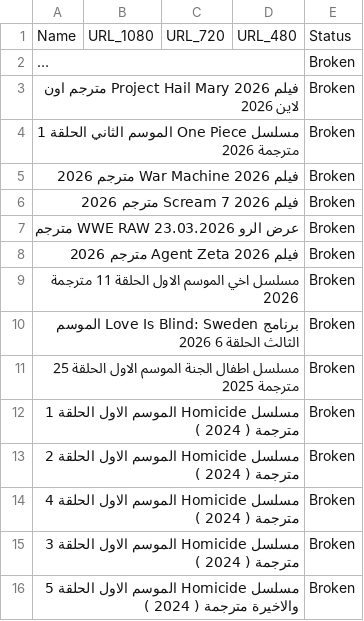
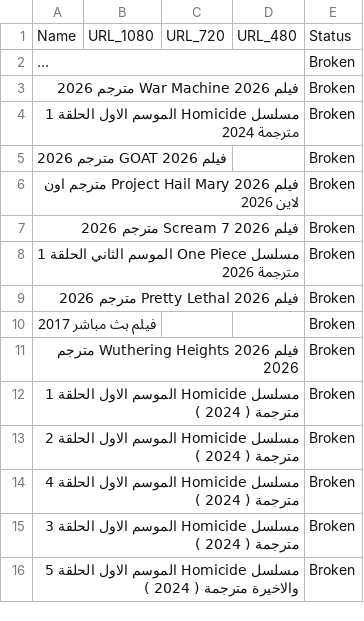
Before and after one commit to OmarLalgerino/GO-RS, a CSV file: database.csv, drawn as a sheet; long unchanged cells end in …; removed rows and columns are numbered as before the commit, all else as after; the diff names each change by its address in the sheet, - before the commit and + after, or states it on an @@ line.

Commit message:
Update Movies Database

```diff
--- a/database.csv
+++ b/database.csv
+row 3: فيلم War Machine 2026 مترجم 2026 |  |  |  | Broken
+row 4: مسلسل Homicide الموسم الاول الحلقة 1 مترجمة 2024 |  |  |  | Broken
+row 5: فيلم GOAT 2026 مترجم 2026 |  |  |  | Broken
+row 7: فيلم Scream 7 2026 مترجم 2026 |  |  |  | Broken
-A9: فيلم War Machine 2026 مترجم 2026
+A9: فيلم Pretty Lethal 2026 مترجم 2026
-A10: فيلم Scream 7 2026 مترجم 2026
+A10: فيلم بث مباشر 2017
-row 7: عرض الرو WWE RAW 23.03.2026 مترجم |  |  |  | Broken
-A11: فيلم Agent Zeta 2026 مترجم 2026
+A11: فيلم Wuthering Heights 2026 مترجم 2026
-row 9: مسلسل اخي الموسم الاول الحلقة 11 مترجمة 2026 |  |  |  | Broken
-row 10: برنامج Love Is Blind: Sweden الموسم الثالث الحلقة 6 2026 |  |  |  | Broken
-row 11: مسلسل اطفال الجنة الموسم الاول الحلقة 25 مترجمة 2025 |  |  |  | Broken
```
